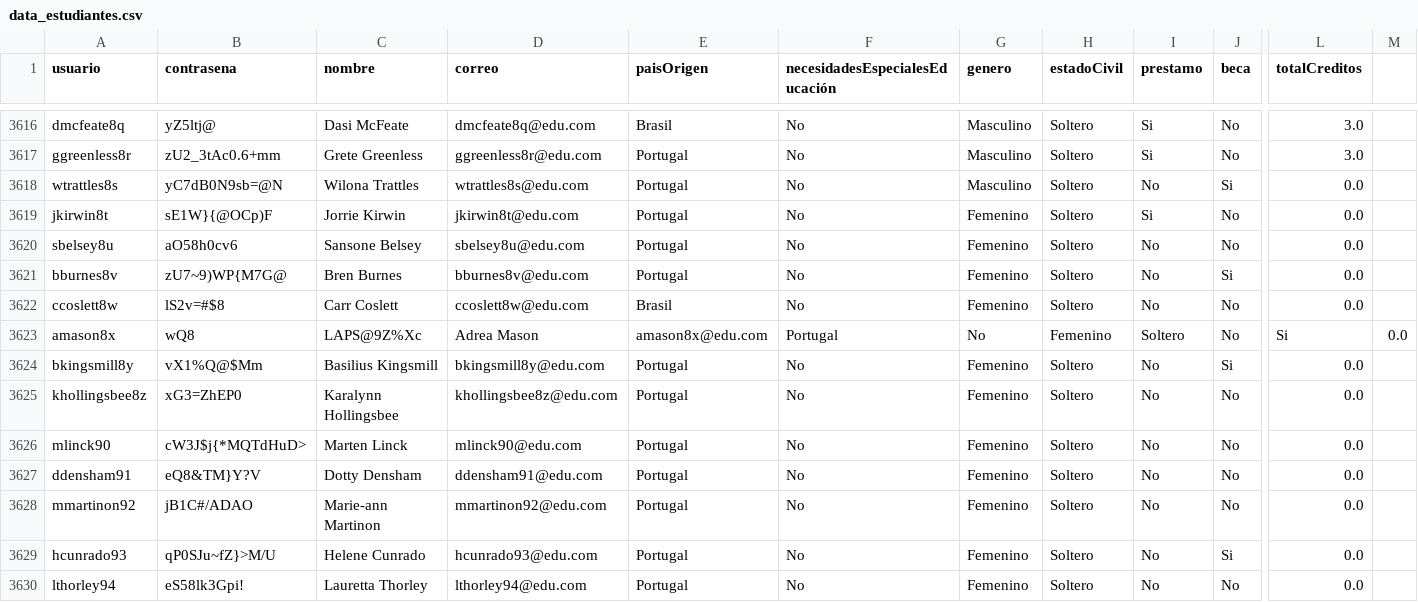
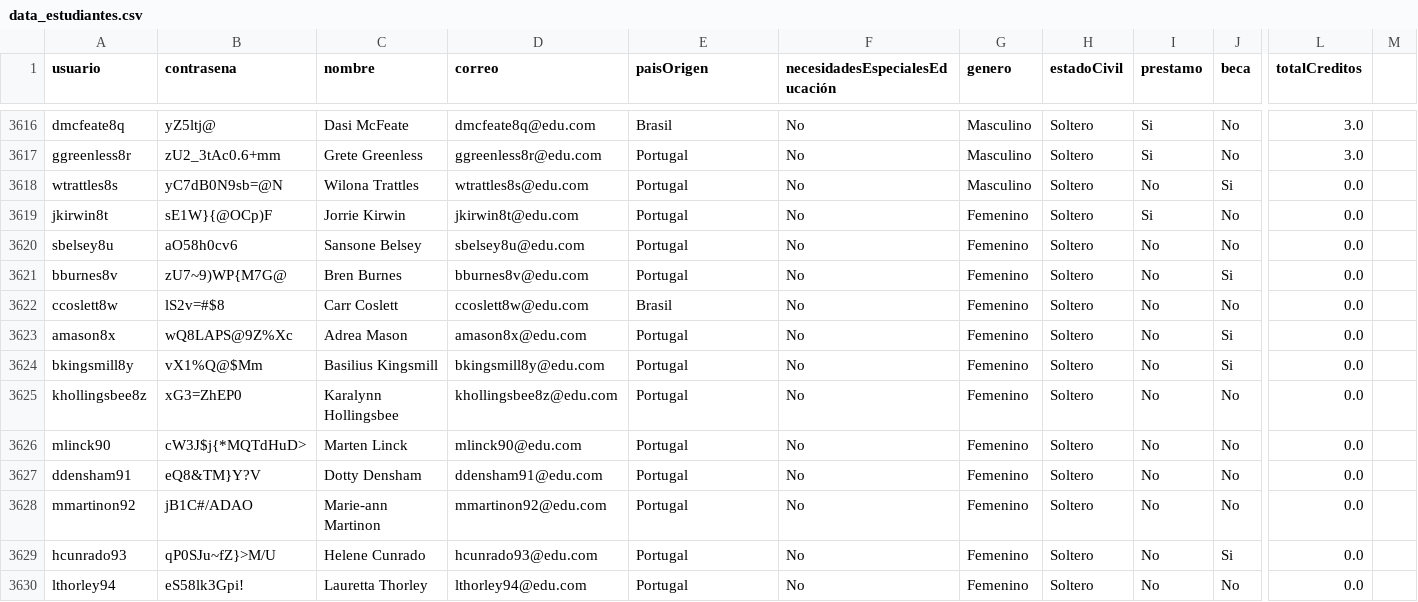
Before and after one commit to natam226/datasets_proyecto, a CSV file: data_estudiantes.csv, drawn as a sheet; only a part is shown, gaps mark what is left out; the diff names each change by its address in the sheet, - before the commit and + after, or states it on an @@ line.

Commit message:
Update data_estudiantes.csv

```diff
--- a/data_estudiantes.csv
+++ b/data_estudiantes.csv
-B3623 (contrasena): wQ8
+B3623 (contrasena): wQ8LAPS@9Z%Xc
-C3623 (nombre): LAPS@9Z%Xc
+C3623 (nombre): Adrea Mason
-D3623 (correo): Adrea Mason
+D3623 (correo): amason8x@edu.com
-E3623 (paisOrigen): amason8x@edu.com
+E3623 (paisOrigen): Portugal
-F3623 (necesidadesEspecialesEducación): Portugal
+F3623 (necesidadesEspecialesEducación): No
-G3623 (genero): No
+G3623 (genero): Femenino
-H3623 (estadoCivil): Femenino
+H3623 (estadoCivil): Soltero
-I3623 (prestamo): Soltero
+I3623 (prestamo): No
-J3623 (beca): No
+J3623 (beca): Si
-L3623 (totalCreditos): Si
+L3623 (totalCreditos): 0.0
-M3623: 0.0
+M3623: (empty)
```
